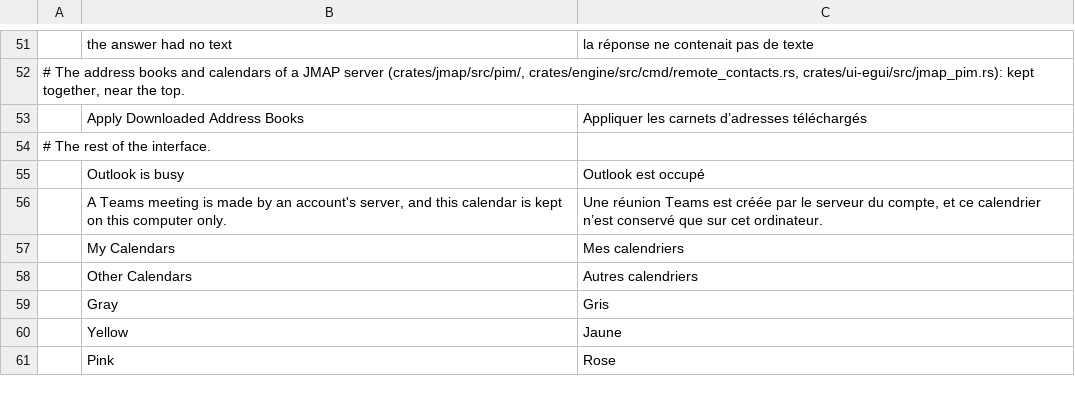
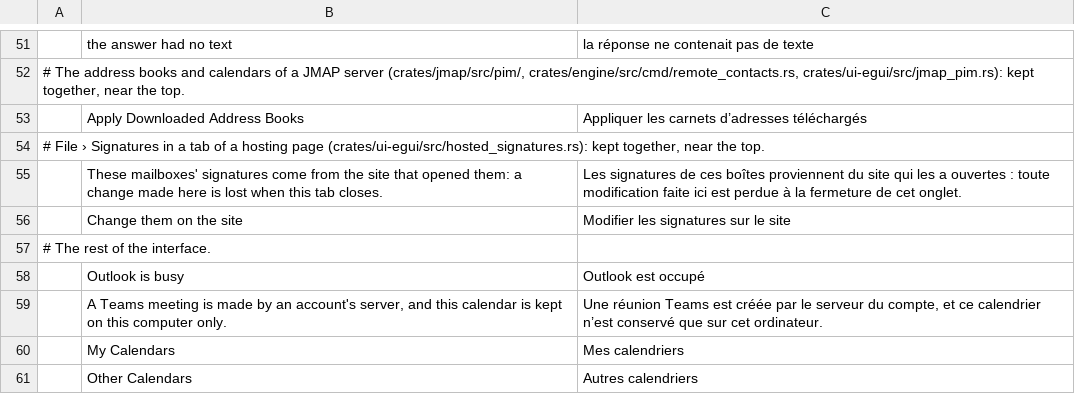
Before and after one commit to bvisible/mailcraft, a TSV file: crates/ui-egui/src/i18n/fr.tsv, drawn as a sheet; only a part is shown, gaps mark what is left out; the shorter side is filled out with more unchanged rows.

Commit message:
feat(web): File › Signatures of a hosting page's tab says its signatures are the site's, and links there
A tab of a hosting page keeps nothing between visits, and the signatures of the mailboxes it hands over come from
its site: what File › Signatures changes there is lost when the tab closes, while the page said they were kept on
this computer. The page now names where its site writes them (`signatures`, an https address, or plain http to
this computer alone, one line, 2,048 bytes at most); in such a tab File › Signatures says the signatures are the
site's and that a change made here is lost with the tab, and links there in a new tab. A window that keeps its
mailbox reads as before.

```diff
--- a/crates/ui-egui/src/i18n/fr.tsv
+++ b/crates/ui-egui/src/i18n/fr.tsv
@@ -53,2 +53,5 @@
 	Apply Downloaded Address Books	Appliquer les carnets d’adresses téléchargés
+# File › Signatures in a tab of a hosting page (crates/ui-egui/src/hosted_signatures.rs): kept together, near the top.
+	These mailboxes' signatures come from the site that opened them: a change made here is lost when this tab closes.	Les signatures de ces boîtes proviennent du site qui les a ouvertes : toute modification faite ici est perdue à la fermeture de cet onglet.
+	Change them on the site	Modifier les signatures sur le site
 # The rest of the interface.
```
Also changed, not shown: 6 other files.
